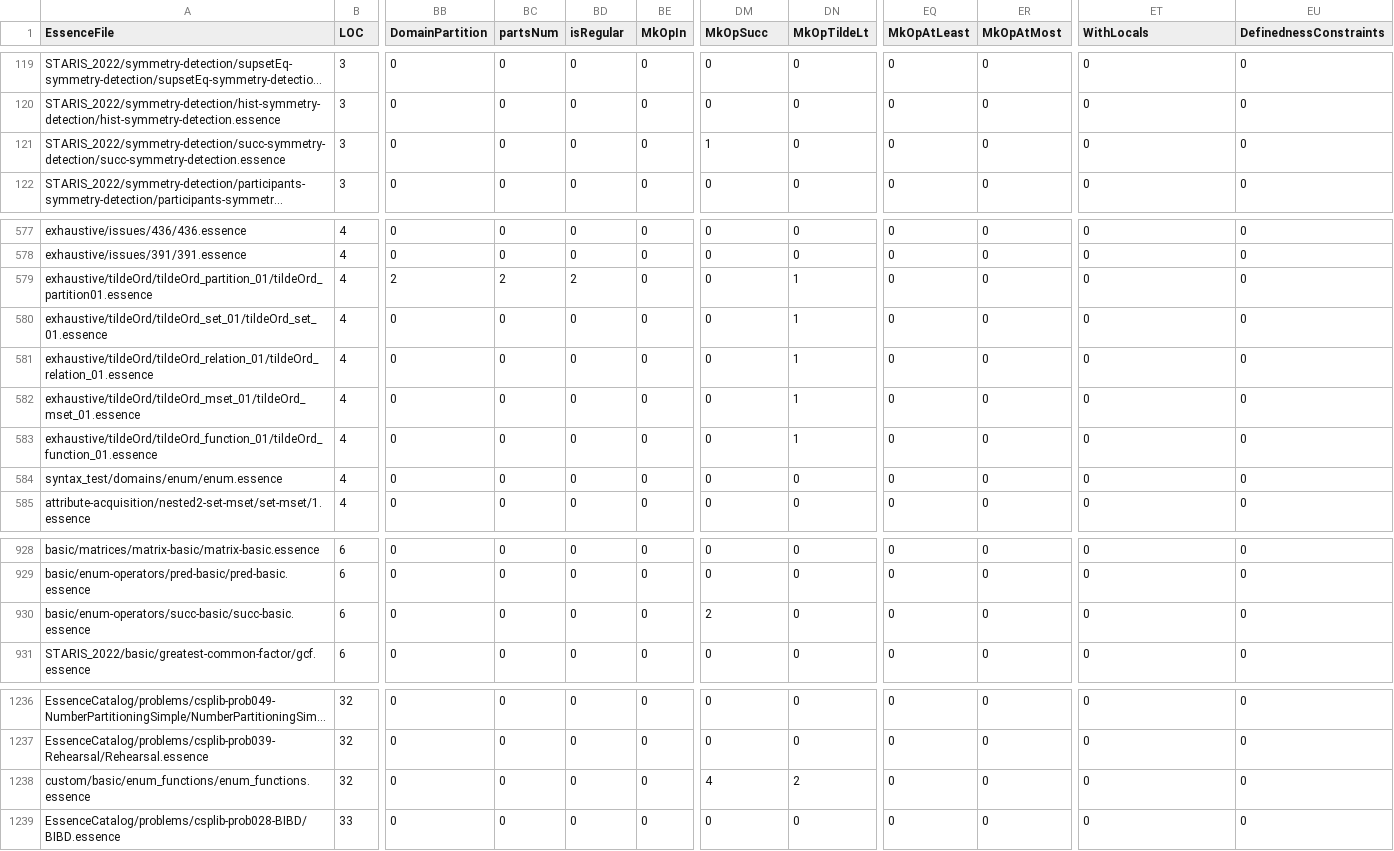
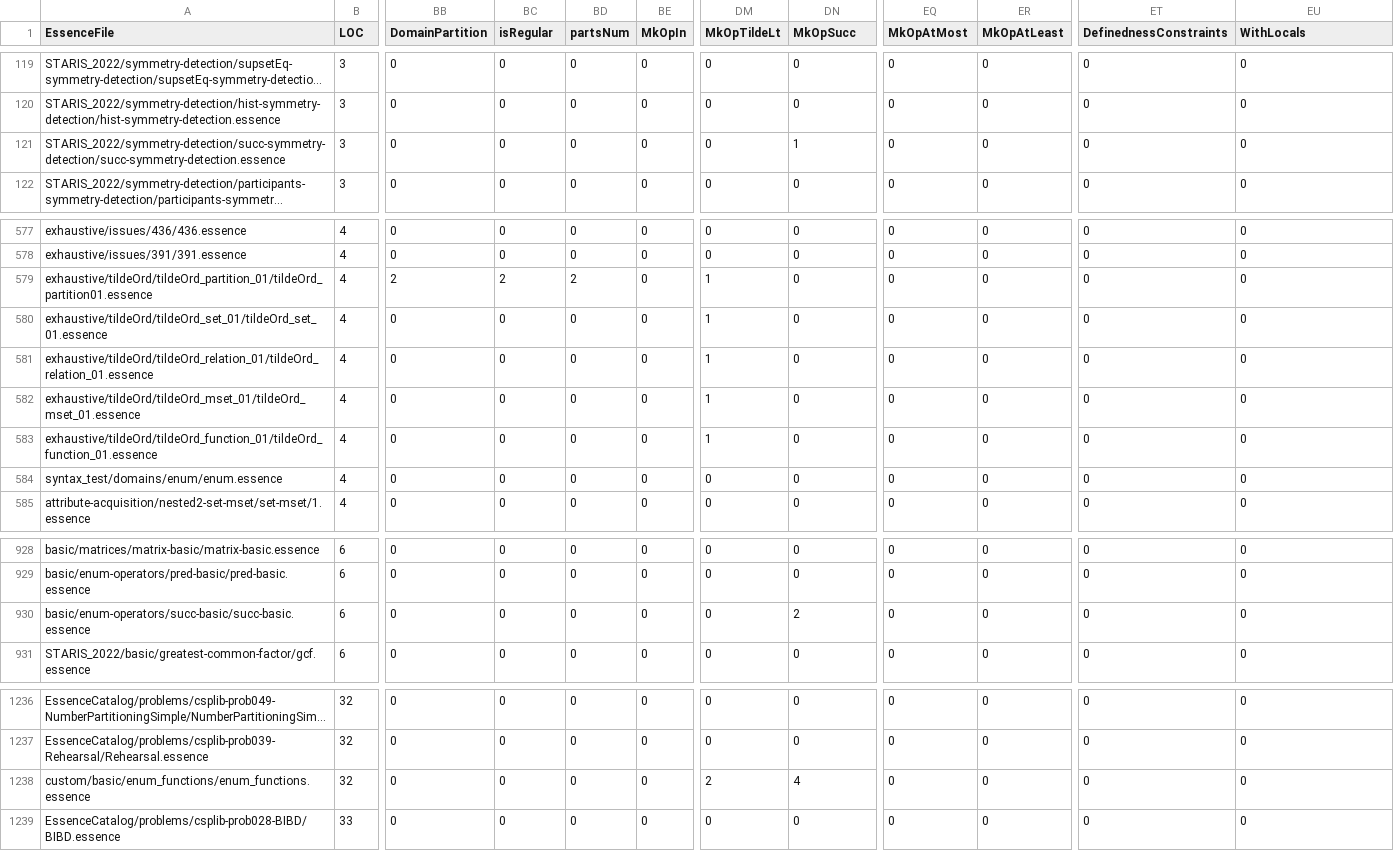
Before and after one commit to hecent/conjure-oxide, a CSV file: tools/essence-feature-usage-stats/data.csv, drawn as a sheet; only a part is shown, gaps mark what is left out; long unchanged cells end in …; the diff names each change by its address in the sheet, - before the commit and + after, or states it on an @@ line.

Commit message:
Actions: Deploy the essence features usage table 🚀

```diff
--- a/tools/essence-feature-usage-stats/data.csv
+++ b/tools/essence-feature-usage-stats/data.csv
-BC1: partsNum
+BC1: isRegular
-BD1: isRegular
+BD1: partsNum
-DM1: MkOpSucc
+DM1: MkOpTildeLt
-DN1: MkOpTildeLt
+DN1: MkOpSucc
-EQ1: MkOpAtLeast
+EQ1: MkOpAtMost
-ER1: MkOpAtMost
+ER1: MkOpAtLeast
-ET1: WithLocals
+ET1: DefinednessConstraints
-EU1: DefinednessConstraints
+EU1: WithLocals
-DM121 (MkOpTildeLt): 1
+DM121 (MkOpTildeLt): 0
-DN121 (MkOpSucc): 0
+DN121 (MkOpSucc): 1
-DM579:DM583 (MkOpTildeLt): 0
+DM579:DM583 (MkOpTildeLt): 1
-DN579:DN583 (MkOpSucc): 1
+DN579:DN583 (MkOpSucc): 0
-DM930 (MkOpTildeLt): 2
+DM930 (MkOpTildeLt): 0
-DN930 (MkOpSucc): 0
+DN930 (MkOpSucc): 2
-DM1238 (MkOpTildeLt): 4
+DM1238 (MkOpTildeLt): 2
-DN1238 (MkOpSucc): 2
+DN1238 (MkOpSucc): 4
```
Also changed, not shown: 1 other file.
